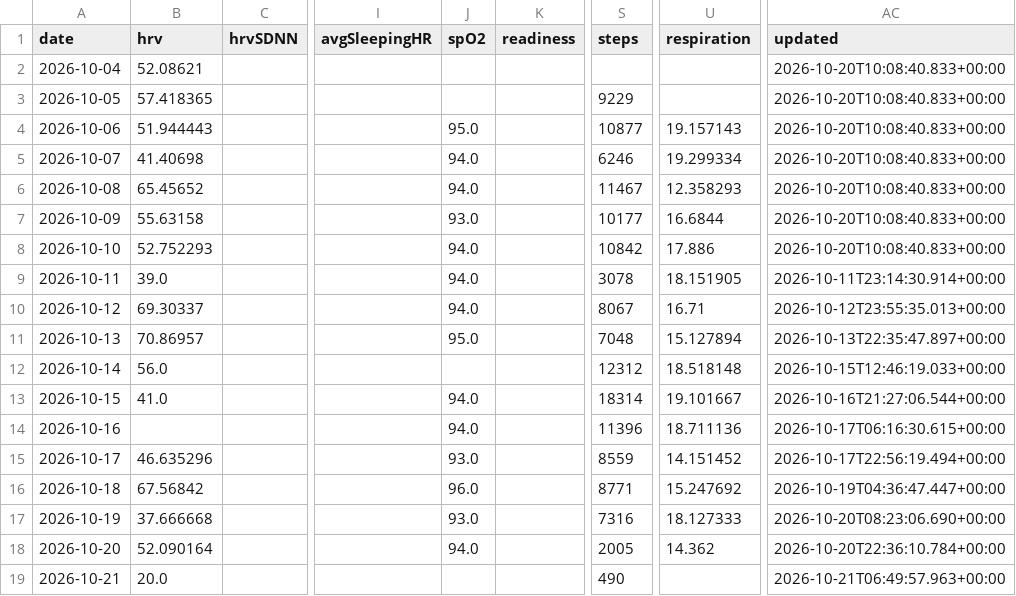
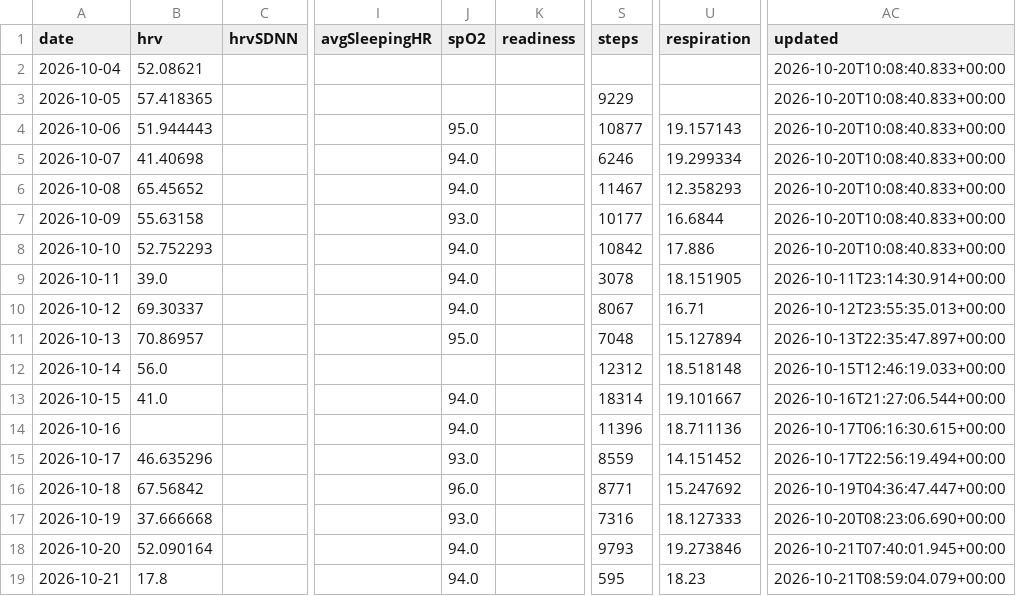
Before and after one commit to CarpetoX/garmin-recovery, a CSV file: recovery.csv, drawn as a sheet; only a part is shown, gaps mark what is left out; the diff names each change by its address in the sheet, - before the commit and + after, or states it on an @@ line.

```diff
--- a/recovery.csv
+++ b/recovery.csv
-S18 (steps): 2005
+S18 (steps): 9793
-U18 (respiration): 14.362
+U18 (respiration): 19.273846
-AC18 (updated): 2026-10-20T22:36:10.784+00:00
+AC18 (updated): 2026-10-21T07:40:01.945+00:00
-B19 (hrv): 20.0
+B19 (hrv): 17.8
-J19 (spO2): (empty)
+J19 (spO2): 94.0
-S19 (steps): 490
+S19 (steps): 595
-U19 (respiration): (empty)
+U19 (respiration): 18.23
-AC19 (updated): 2026-10-21T06:49:57.963+00:00
+AC19 (updated): 2026-10-21T08:59:04.079+00:00
```
Also changed, not shown: 4 other files.
